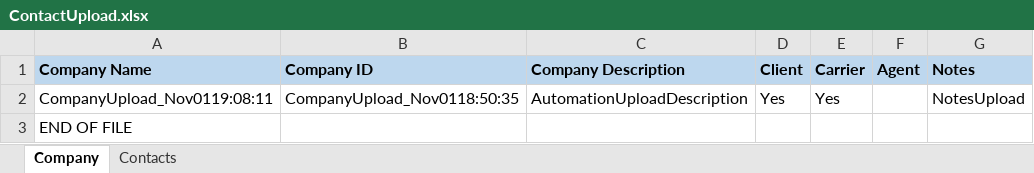
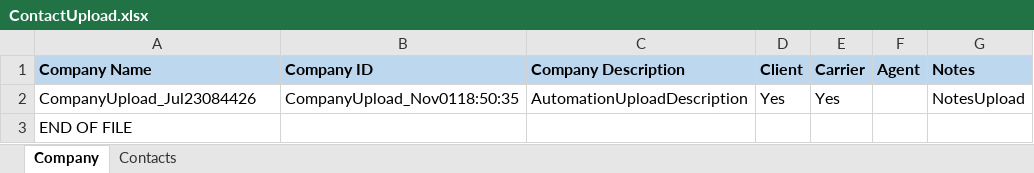
Before and after one commit to rmsautomation/TestAutomation_RMS_Stg, an Excel workbook: Stores/Files/ContactUpload.xlsx, sheet Company, drawn as a sheet; values as stored, in another font and other column widths than the file's, no borders; the diff names each change by its address in the sheet, - before the commit and + after, or states it on an @@ line.

Commit message:
Add New TC_81_QMS_15198_SingleDownloadCarrierDocSwitchedOn

```diff
--- a/Stores/Files/ContactUpload.xlsx (sheet Company)
+++ b/Stores/Files/ContactUpload.xlsx (sheet Company)
-A2 (Company Name): CompanyUpload_Nov0119:08:11
+A2 (Company Name): CompanyUpload_Jul23084426
```
Also changed, not shown: sheet Contacts, 19 other files.
